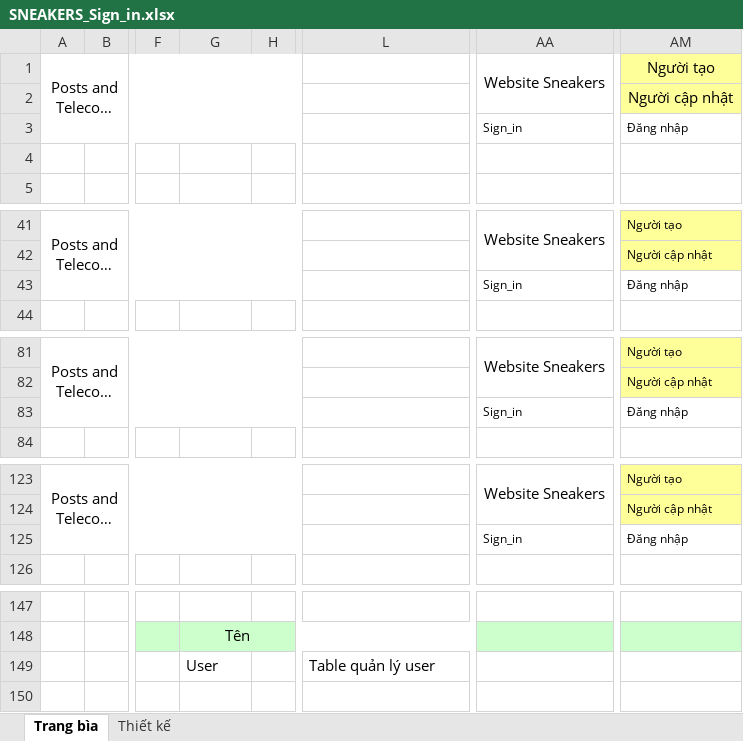
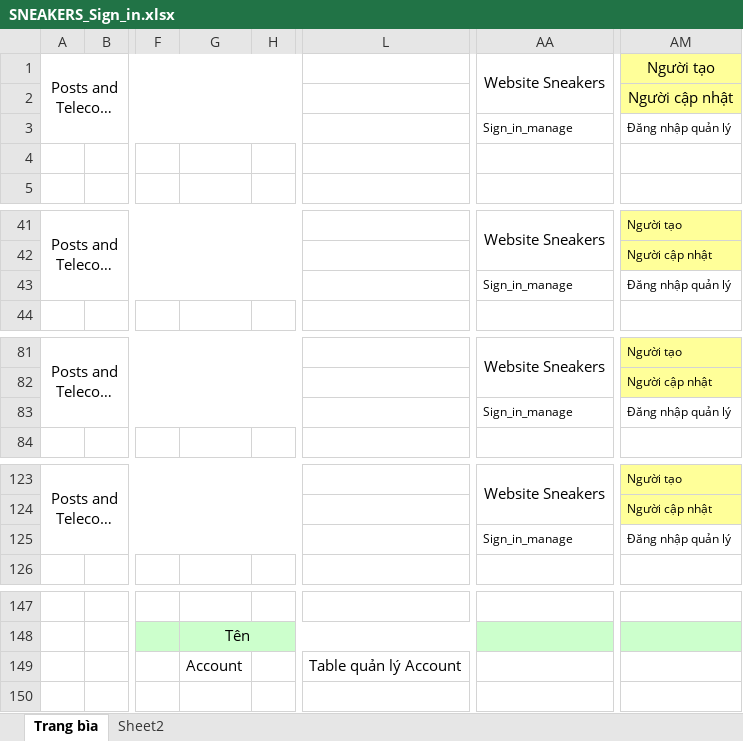
Before and after one commit to tranthuyvy/Sneaker_Website, an Excel workbook: SNEAKER-tailieuthietke/TaiLieuThietKeChiTiet/SNEAKERS_Sign_in.xlsx, sheet Trang bìa, drawn as a sheet; only a part is shown, gaps mark what is left out; long unchanged cells end in …; values as stored, in another font and other column widths than the file's, no borders; charts and pictures not drawn; the diff names each change by its address in the sheet, - before the commit and + after, or states it on an @@ line.

```diff
--- a/SNEAKER-tailieuthietke/TaiLieuThietKeChiTiet/SNEAKERS_Sign_in.xlsx (sheet Trang bìa)
+++ b/SNEAKER-tailieuthietke/TaiLieuThietKeChiTiet/SNEAKERS_Sign_in.xlsx (sheet Trang bìa)
-sheet tab: Thiết kế
+sheet tab: Sheet2
-AA3: Sign_in
+AA3: Sign_in_manage
-AM3: Đăng nhập
+AM3: Đăng nhập quản lý
-AA43: Sign_in
+AA43: Sign_in_manage
-AM43: Đăng nhập
+AM43: Đăng nhập quản lý
-AA83: Sign_in
+AA83: Sign_in_manage
-AM83: Đăng nhập
+AM83: Đăng nhập quản lý
-AA125: Sign_in
+AA125: Sign_in_manage
-AM125: Đăng nhập
+AM125: Đăng nhập quản lý
-G149: User
+G149: Account
-L149: Table quản lý user
+L149: Table quản lý Account
```
Also changed, not shown: sheet Sheet2, charts or pictures, 1 other file.
